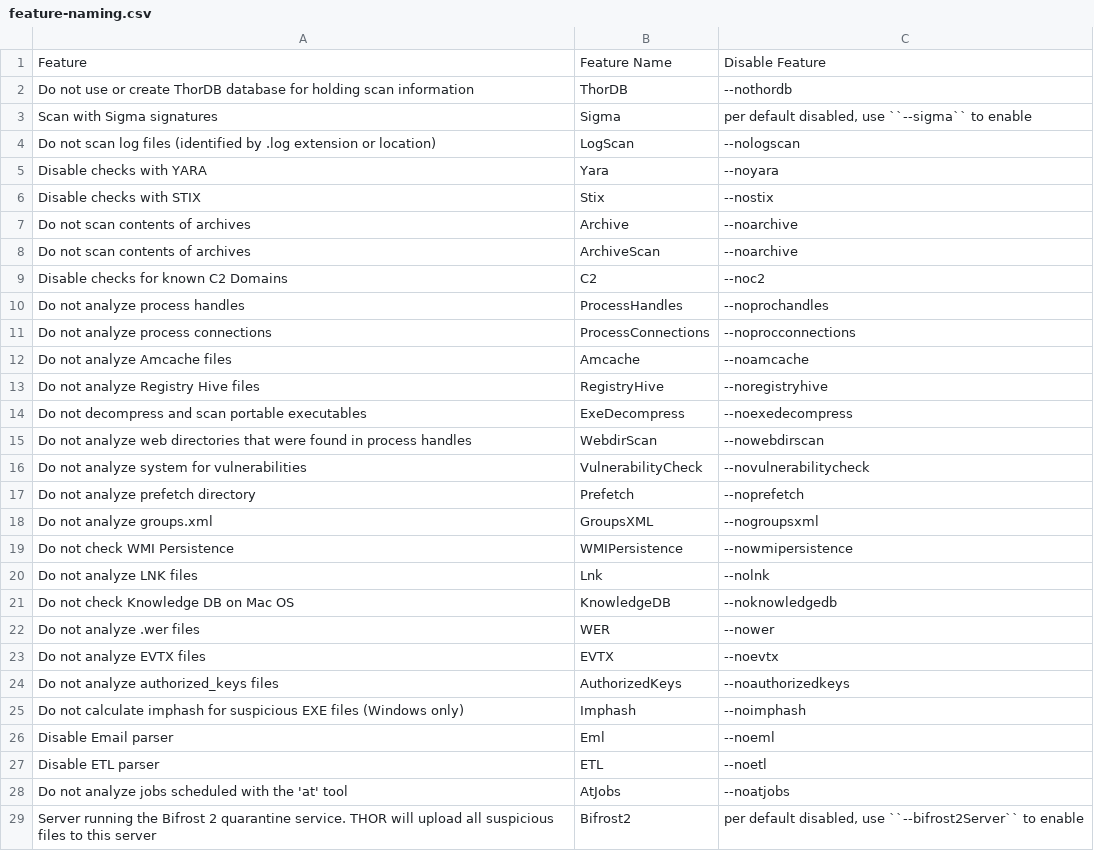
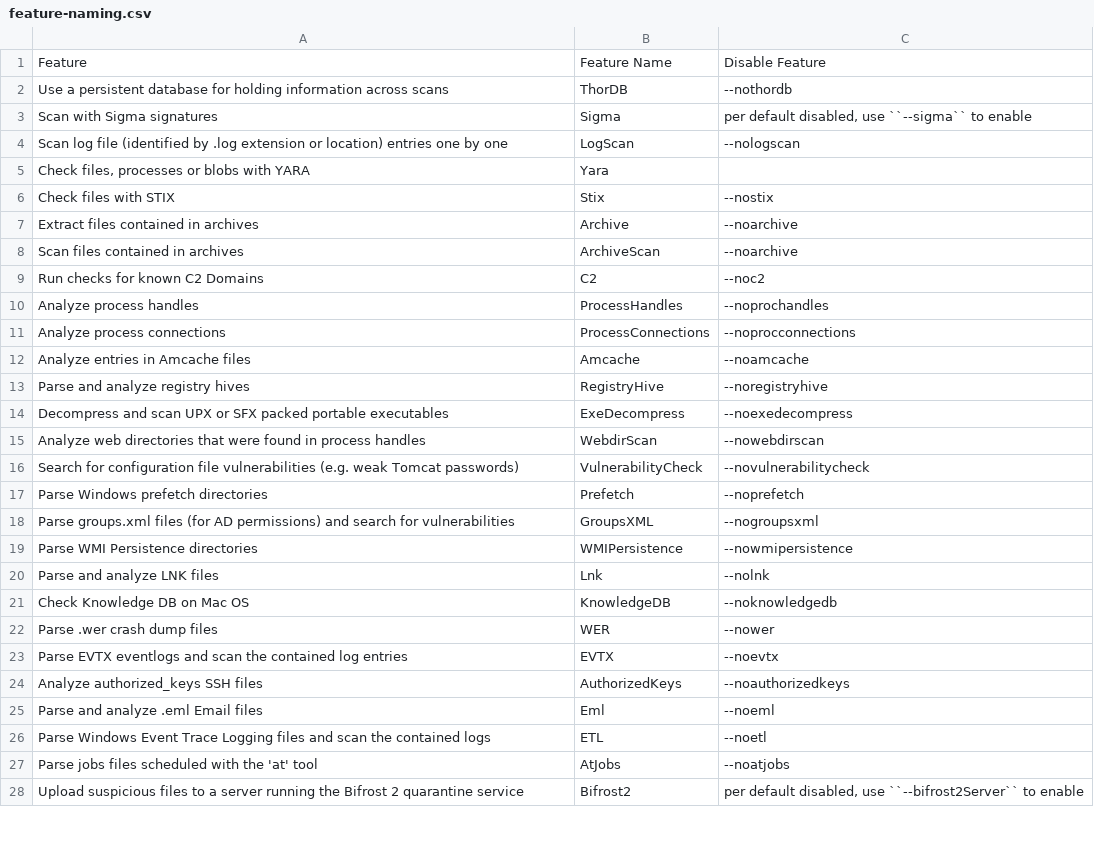
Before and after one commit to NextronSystems/thor-manual, a CSV file: csv/feature-naming.csv, drawn as a sheet; only a part is shown; the diff covers the shown part only.

Commit message:
feat: better feature descriptions

```diff
--- a/csv/feature-naming.csv
+++ b/csv/feature-naming.csv
@@ -1,29 +1,28 @@
 Feature;Feature Name;Disable Feature
-Do not use or create ThorDB database for holding scan information;ThorDB;--nothordb
+Use a persistent database for holding information across scans;ThorDB;--nothordb
 Scan with Sigma signatures;Sigma;per default disabled, use ``--sigma`` to enable
-Do not scan log files (identified by .log extension or location);LogScan;--nologscan
-Disable checks with YARA;Yara;--noyara
-Disable checks with STIX;Stix;--nostix
-Do not scan contents of archives;Archive;--noarchive
-Do not scan contents of archives;ArchiveScan;--noarchive
-Disable checks for known C2 Domains;C2;--noc2
-Do not analyze process handles;ProcessHandles;--noprochandles
-Do not analyze process connections;ProcessConnections;--noprocconnections
-Do not analyze Amcache files;Amcache;--noamcache
-Do not analyze Registry Hive files;RegistryHive;--noregistryhive
-Do not decompress and scan portable executables;ExeDecompress;--noexedecompress
-Do not analyze web directories that were found in process handles;WebdirScan;--nowebdirscan
-Do not analyze system for vulnerabilities;VulnerabilityCheck;--novulnerabilitycheck
-Do not analyze prefetch directory;Prefetch;--noprefetch
-Do not analyze groups.xml;GroupsXML;--nogroupsxml
-Do not check WMI Persistence;WMIPersistence;--nowmipersistence
-Do not analyze LNK files;Lnk;--nolnk
-Do not check Knowledge DB on Mac OS;KnowledgeDB;--noknowledgedb
-Do not analyze .wer files;WER;--nower
-Do not analyze EVTX files;EVTX;--noevtx
-Do not analyze authorized_keys files;AuthorizedKeys;--noauthorizedkeys
-Do not calculate imphash for suspicious EXE files (Windows only);Imphash;--noimphash
-Disable Email parser;Eml;--noeml
-Disable ETL parser;ETL;--noetl
-Do not analyze jobs scheduled with the 'at' tool;AtJobs;--noatjobs
-Server running the Bifrost 2 quarantine service. THOR will upload all suspicious files to this server;Bifrost2;per default disabled, use ``--bifrost2Server`` to enable
+Scan log file (identified by .log extension or location) entries one by one;LogScan;--nologscan
+Check files, processes or blobs with YARA;Yara;
+Check files with STIX;Stix;--nostix
+Extract files contained in archives;Archive;--noarchive
+Scan files contained in archives;ArchiveScan;--noarchive
+Run checks for known C2 Domains;C2;--noc2
+Analyze process handles;ProcessHandles;--noprochandles
+Analyze process connections;ProcessConnections;--noprocconnections
+Analyze entries in Amcache files;Amcache;--noamcache
+Parse and analyze registry hives;RegistryHive;--noregistryhive
+Decompress and scan UPX or SFX packed portable executables;ExeDecompress;--noexedecompress
+Analyze web directories that were found in process handles;WebdirScan;--nowebdirscan
+Search for configuration file vulnerabilities (e.g. weak Tomcat passwords);VulnerabilityCheck;--novulnerabilitycheck
+Parse Windows prefetch directories;Prefetch;--noprefetch
+Parse groups.xml files (for AD permissions) and search for vulnerabilities;GroupsXML;--nogroupsxml
+Parse WMI Persistence directories;WMIPersistence;--nowmipersistence
+Parse and analyze LNK files;Lnk;--nolnk
+Check Knowledge DB on Mac OS;KnowledgeDB;--noknowledgedb
+Parse .wer crash dump files;WER;--nower
+Parse EVTX eventlogs and scan the contained log entries;EVTX;--noevtx
+Analyze authorized_keys SSH files;AuthorizedKeys;--noauthorizedkeys
+Parse and analyze .eml Email files;Eml;--noeml
+Parse Windows Event Trace Logging files and scan the contained logs;ETL;--noetl
+Parse jobs files scheduled with the 'at' tool;AtJobs;--noatjobs
+Upload suspicious files to a server running the Bifrost 2 quarantine service;Bifrost2;per default disabled, use ``--bifrost2Server`` to enable
```
Also changed, not shown: 2 removed rows and 23 edited cells elsewhere in this file.
